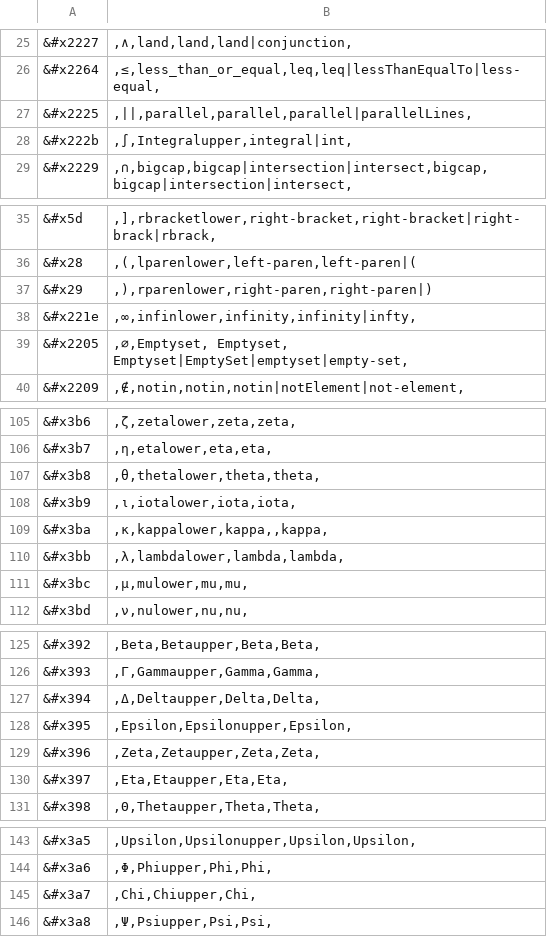
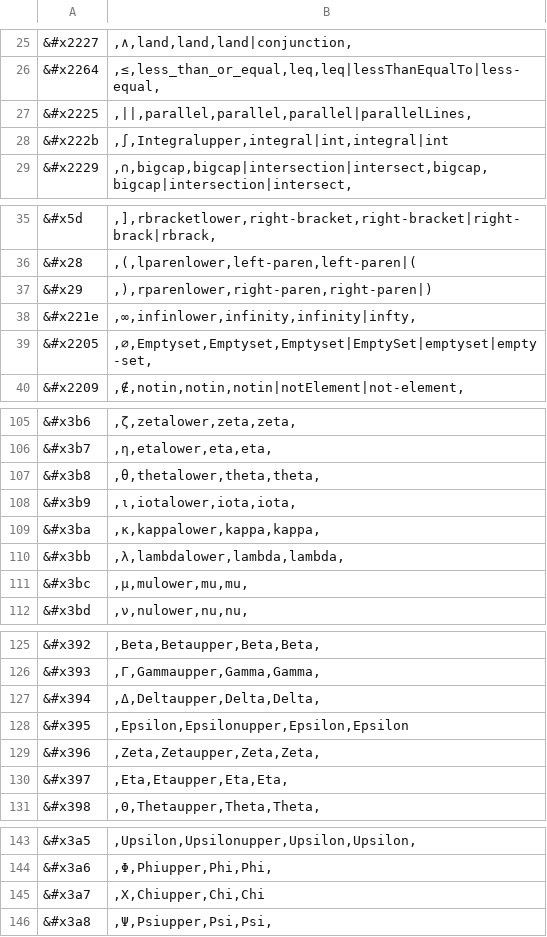
Before and after one commit to DPRL/min, a CSV file: pen_entry/generic_symbol_table.csv, drawn as a sheet; only a part is shown, gaps mark what is left out; the diff names each change by its address in the sheet, - before the commit and + after, or states it on an @@ line.

```diff
--- a/pen_entry/generic_symbol_table.csv
+++ b/pen_entry/generic_symbol_table.csv
-B28: ,∫,Integralupper,integral|int,
+B28: ,∫,Integralupper,integral|int,integral|int
-B39: ,∅,Emptyset, Emptyset, Emptyset|EmptySet|emptyset|empty-set,
+B39: ,∅,Emptyset,Emptyset,Emptyset|EmptySet|emptyset|empty-set,
-B109: ,κ,kappalower,kappa,,kappa,
+B109: ,κ,kappalower,kappa,kappa,
-B128: ,Εpsilon,Epsilonupper,Epsilon,
+B128: ,Εpsilon,Epsilonupper,Epsilon,Epsilon
-B145: ,Chi,Chiupper,Chi,
+B145: ,Χ,Chiupper,Chi,Chi
```
Also changed, not shown: 2 other files.
